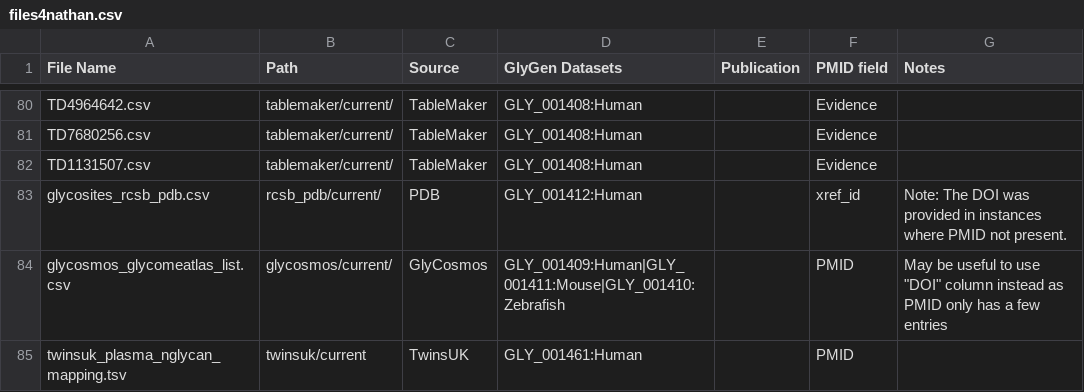
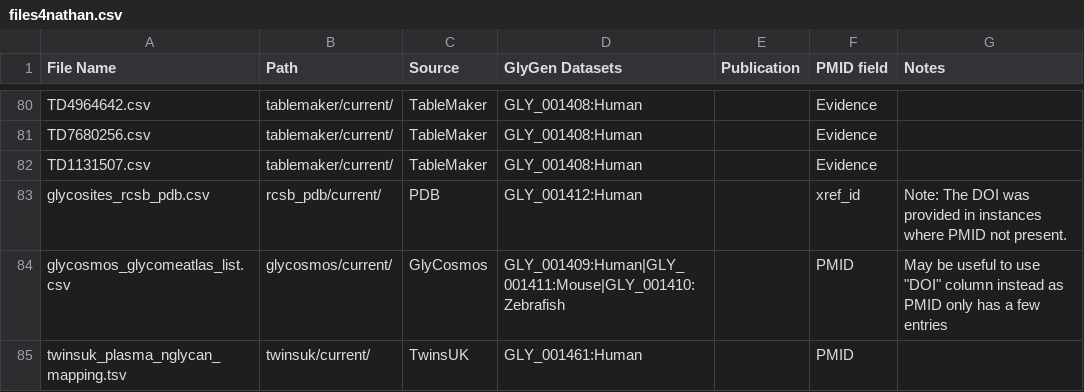
Before and after one commit to glygener/glygen-glycan-pipeline, a CSV file: files4nathan.csv, drawn as a sheet; only a part is shown, gaps mark what is left out.

Commit message:
added twinsuk, tablemaker, and pdb data

```diff
--- a/files4nathan.csv
+++ b/files4nathan.csv
@@ -84,2 +84,2 @@ glycosites_rcsb_pdb.csv,rcsb_pdb/current/,PDB,GLY_001412:Human,,xref_id,Note: Th
 glycosmos_glycomeatlas_list.csv,glycosmos/current/,GlyCosmos,GLY_001409:Human|GLY_001411:Mouse|GLY_001410:Zebrafish,,PMID,"May be useful to use ""DOI"" column instead as PMID only has a few entries"
-twinsuk_plasma_nglycan_mapping.tsv,twinsuk/current,TwinsUK,GLY_001461:Human,,PMID,
+twinsuk_plasma_nglycan_mapping.tsv,twinsuk/current/,TwinsUK,GLY_001461:Human,,PMID,
```
